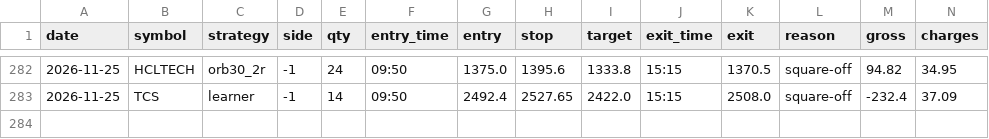
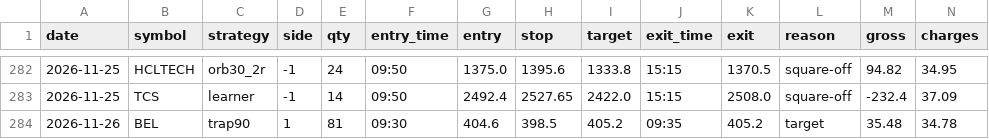
Before and after one commit to kushuvc/nse-paper-trader, a CSV file: paper/journal.csv, drawn as a sheet; only a part is shown, gaps mark what is left out; rows hold the shown columns only; the diff names each change by its address in the sheet, - before the commit and + after, or states it on an @@ line.

```diff
--- a/paper/journal.csv
+++ b/paper/journal.csv
+row 284: 2026-11-26 | BEL | trap90 | 1 | 81 | 09:30 | 404.6 | 398.5 | 405.2 | 09:35 | 405.2 | target | 35.48 | 34.78
```
Also changed, not shown: 3 other files.
